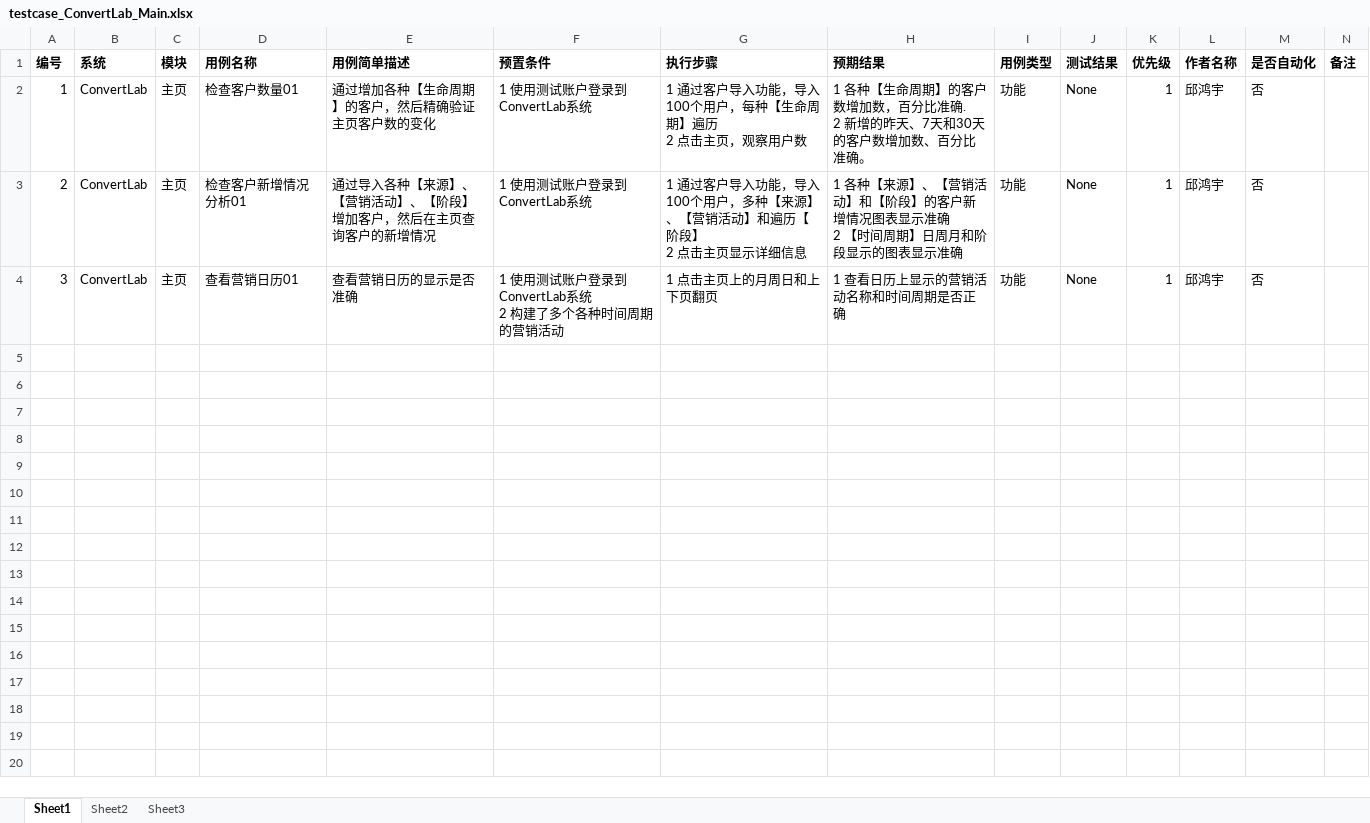
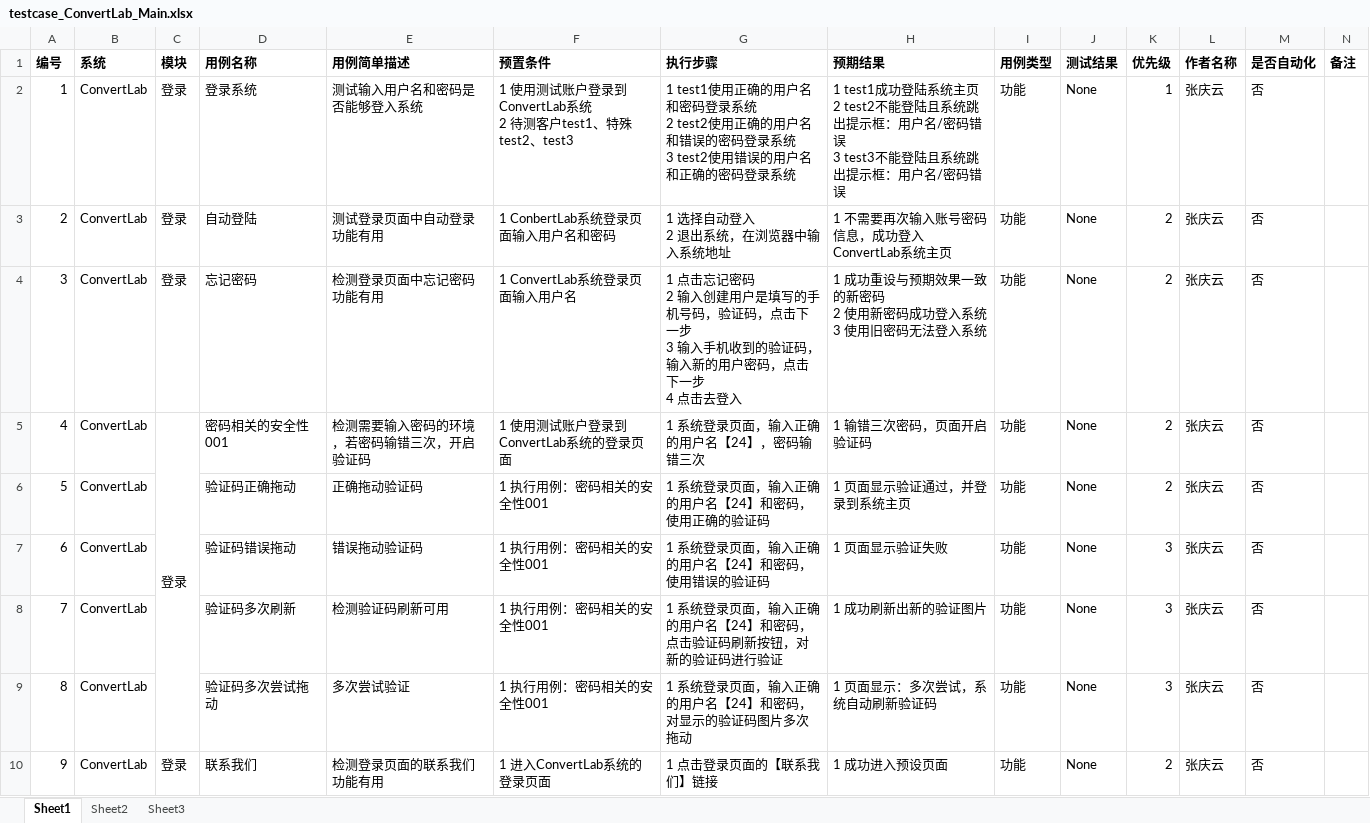
Before and after one commit to xsio/test, an Excel workbook: regression/testcase_ConvertLab_Main.xlsx, sheet Sheet1, drawn as a sheet; only a part is shown; values as stored, in another font and other column widths than the file's, no borders; ↵ is a line break in a cell; the diff covers the shown part only; the diff names each change by its address in the sheet, - before the commit and + after, or states it on an @@ line.

```diff
--- a/regression/testcase_ConvertLab_Main.xlsx (sheet Sheet1)
+++ b/regression/testcase_ConvertLab_Main.xlsx (sheet Sheet1)
-C2:C4 (模块): 主页
+C2:C4 (模块): 登录
-D2 (用例名称): 检查客户数量01
+D2 (用例名称): 登录系统
-E2 (用例简单描述): 通过增加各种【生命周期】的客户，然后精确验证主页客户数的变化
+E2 (用例简单描述): 测试输入用户名和密码是否能够登入系统
-F2 (预置条件): 1 使用测试账户登录到ConvertLab系统
+F2 (预置条件): 1 使用测试账户登录到ConvertLab系统 ↵ 2 待测客户test1、特殊test2、test3
-G2 (执行步骤): 1 通过客户导入功能，导入100个用户，每种【生命周期】遍历 ↵ 2 点击主页，观察用户数
+G2 (执行步骤): 1 test1使用正确的用户名和密码登录系统 ↵ 2 test2使用正确的用户名和错误的密码登录系统 ↵ 3 test2使用错误的用户名和正确的密码登录系统
-H2 (预期结果): 1 各种【生命周期】的客户数增加数，百分比准确. ↵ 2 新增的昨天、7天和30天的客户数增加数、百分比准确。
+H2 (预期结果): 1 test1成功登陆系统主页 ↵ 2 test2不能登陆且系统跳出提示框：用户名/密码错误 ↵ 3 test3不能登陆且系统跳出提示框：用户名/密码错误
-L2:L4 (作者名称): 邱鸿宇
+L2:L4 (作者名称): 张庆云
-D3 (用例名称): 检查客户新增情况分析01
+D3 (用例名称): 自动登陆
-E3 (用例简单描述): 通过导入各种【来源】、【营销活动】、【阶段】增加客户，然后在主页查询客户的新增情况
+E3 (用例简单描述): 测试登录页面中自动登录功能有用
-F3 (预置条件): 1 使用测试账户登录到ConvertLab系统
+F3 (预置条件): 1 ConbertLab系统登录页面输入用户名和密码
-G3 (执行步骤): 1 通过客户导入功能，导入100个用户，多种【来源】、【营销活动】和遍历【阶段】 ↵ 2 点击主页显示详细信息
+G3 (执行步骤): 1 选择自动登入 ↵ 2 退出系统，在浏览器中输入系统地址
-H3 (预期结果): 1 各种【来源】、【营销活动】和【阶段】的客户新增情况图表显示准确 ↵ 2 【时间周期】日周月和阶段显示的图表显示准确
+H3 (预期结果): 1 不需要再次输入账号密码信息，成功登入ConvertLab系统主页
-K3:K4 (优先级): 1
+K3:K4 (优先级): 2
-D4 (用例名称): 查看营销日历01
+D4 (用例名称): 忘记密码
-E4 (用例简单描述): 查看营销日历的显示是否准确
+E4 (用例简单描述): 检测登录页面中忘记密码功能有用
-F4 (预置条件): 1 使用测试账户登录到ConvertLab系统 ↵ 2 构建了多个各种时间周期的营销活动
+F4 (预置条件): 1 ConvertLab系统登录页面输入用户名
-G4 (执行步骤): 1 点击主页上的月周日和上下页翻页
+G4 (执行步骤): 1 点击忘记密码 ↵ 2 输入创建用户是填写的手机号码，验证码，点击下一步 ↵ 3 输入手机收到的验证码，输入新的用户密码，点击下一步 ↵ 4 点击去登入
-H4 (预期结果): 1 查看日历上显示的营销活动名称和时间周期是否正确
+H4 (预期结果): 1 成功重设与预期效果一致的新密码 ↵ 2 使用新密码成功登入系统 ↵ 3 使用旧密码无法登入系统
+row 5: 4 | ConvertLab | 登录 | 密码相关的安全性001 | 检测需要输入密码的环境，若密码输错三次，开启验证码 | 1 使用测试账户登录到ConvertLab系统的登录页面 | 1 系统登录页面，输入正确的用户名【24】，密码输错三次 | 1 输错三次密码，页面开启验证码 | 功能 | None | 2 | 张庆云 | 否
+row 6: 5 | ConvertLab |  | 验证码正确拖动 | 正确拖动验证码 | 1 执行用例：密码相关的安全性001 | 1 系统登录页面，输入正确的用户名【24】和密码，使用正确的验证码 | 1 页面显示验证通过，并登录到系统主页 | 功能 | None | 2 | 张庆云 | 否
+row 7: 6 | ConvertLab |  | 验证码错误拖动 | 错误拖动验证码 | 1 执行用例：密码相关的安全性001 | 1 系统登录页面，输入正确的用户名【24】和密码，使用错误的验证码 | 1 页面显示验证失败 | 功能 | None | 3 | 张庆云 | 否
+row 8: 7 | ConvertLab |  | 验证码多次刷新 | 检测验证码刷新可用 | 1 执行用例：密码相关的安全性001 | 1 系统登录页面，输入正确的用户名【24】和密码，点击验证码刷新按钮，对新的验证码进行验证 | 1 成功刷新出新的验证图片 | 功能 | None | 3 | 张庆云 | 否
+row 9: 8 | ConvertLab |  | 验证码多次尝试拖动 | 多次尝试验证 | 1 执行用例：密码相关的安全性001 | 1 系统登录页面，输入正确的用户名【24】和密码，对显示的验证码图片多次拖动 | 1 页面显示：多次尝试，系统自动刷新验证码 | 功能 | None | 3 | 张庆云 | 否
+row 10: 9 | ConvertLab | 登录 | 联系我们 | 检测登录页面的联系我们功能有用 | 1 进入ConvertLab系统的登录页面 | 1 点击登录页面的【联系我们】链接 | 1 成功进入预设页面 | 功能 | None | 2 | 张庆云 | 否
```
Also changed, not shown: 11 added rows elsewhere in this sheet, regression/testcase_ConvertLab_Customer.xlsx, regression/testcase_ConvertLab_Setting.xlsx, 8 other files.
